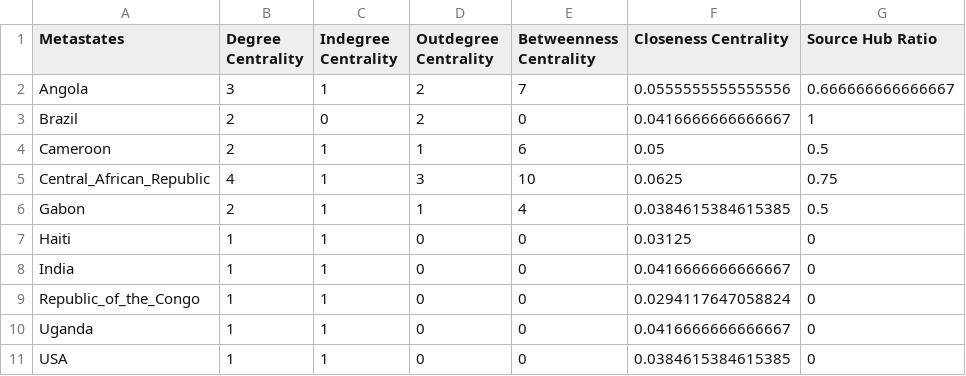
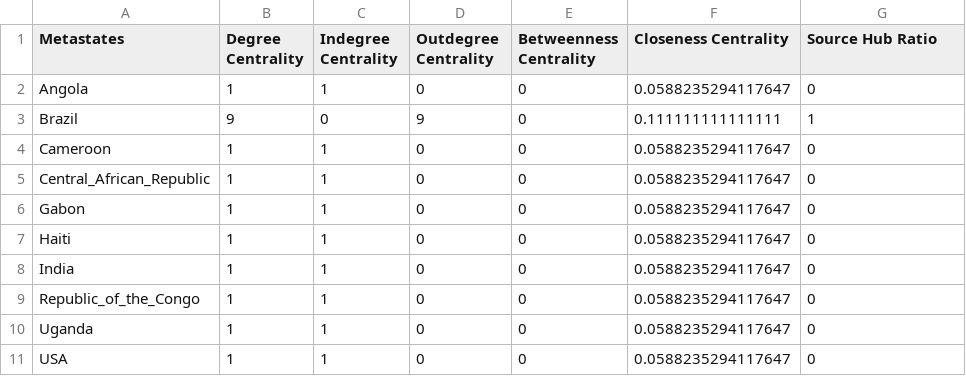
Before and after one commit to abschneider/StrainHub, a CSV file: strainhub/StrainHub_metrics.csv, drawn as a sheet.

```diff
--- a/strainhub/StrainHub_metrics.csv
+++ b/strainhub/StrainHub_metrics.csv
@@ -1,11 +1,11 @@
 Metastates,Degree Centrality,Indegree Centrality,Outdegree Centrality,Betweenness Centrality,Closeness Centrality,Source Hub Ratio
-Angola,3,1,2,7,0.0555555555555556,0.666666666666667
-Brazil,2,0,2,0,0.0416666666666667,1
-Cameroon,2,1,1,6,0.05,0.5
-Central_African_Republic,4,1,3,10,0.0625,0.75
-Gabon,2,1,1,4,0.0384615384615385,0.5
-Haiti,1,1,0,0,0.03125,0
-India,1,1,0,0,0.0416666666666667,0
-Republic_of_the_Congo,1,1,0,0,0.0294117647058824,0
-Uganda,1,1,0,0,0.0416666666666667,0
-USA,1,1,0,0,0.0384615384615385,0
+Angola,1,1,0,0,0.0588235294117647,0
+Brazil,9,0,9,0,0.111111111111111,1
+Cameroon,1,1,0,0,0.0588235294117647,0
+Central_African_Republic,1,1,0,0,0.0588235294117647,0
+Gabon,1,1,0,0,0.0588235294117647,0
+Haiti,1,1,0,0,0.0588235294117647,0
+India,1,1,0,0,0.0588235294117647,0
+Republic_of_the_Congo,1,1,0,0,0.0588235294117647,0
+Uganda,1,1,0,0,0.0588235294117647,0
+USA,1,1,0,0,0.0588235294117647,0
```
Also changed, not shown: 5 other files.
